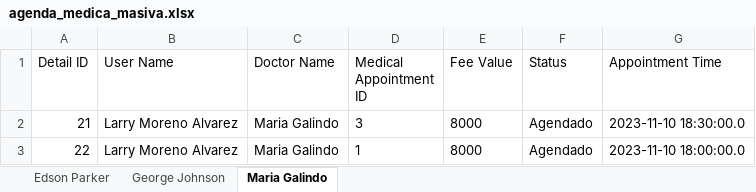
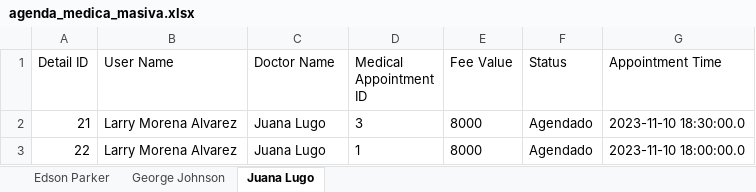
Before and after one commit to Anfel-l/App_Agenda_Management_Backend, an Excel workbook: details-microservice/agenda_medica_masiva.xlsx, sheet Juana Lugo, drawn as a sheet; values as stored, in another font and other column widths than the file's, no borders; the diff names each change by its address in the sheet, - before the commit and + after, or states it on an @@ line.

Commit message:
v1 microservices (fixed)

```diff
--- a/details-microservice/agenda_medica_masiva.xlsx (sheet Juana Lugo)
+++ b/details-microservice/agenda_medica_masiva.xlsx (sheet Juana Lugo)
-sheet tab: Maria Galindo
+sheet tab: Juana Lugo
-B2:B3 (User Name): Larry Moreno Alvarez
+B2:B3 (User Name): Larry Morena Alvarez
-C2:C3 (Doctor Name): Maria Galindo
+C2:C3 (Doctor Name): Juana Lugo
```
Also changed, not shown: sheet Edson Parker, 56 other files.
